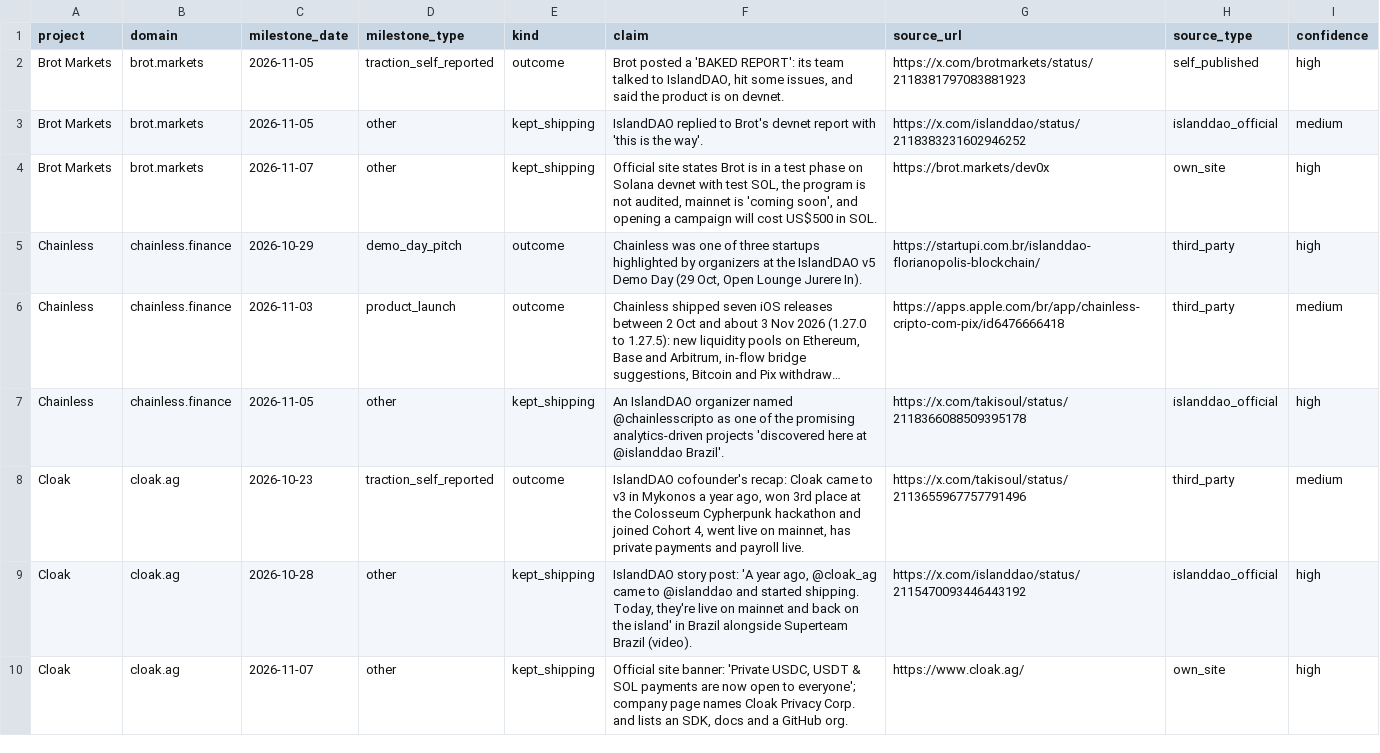
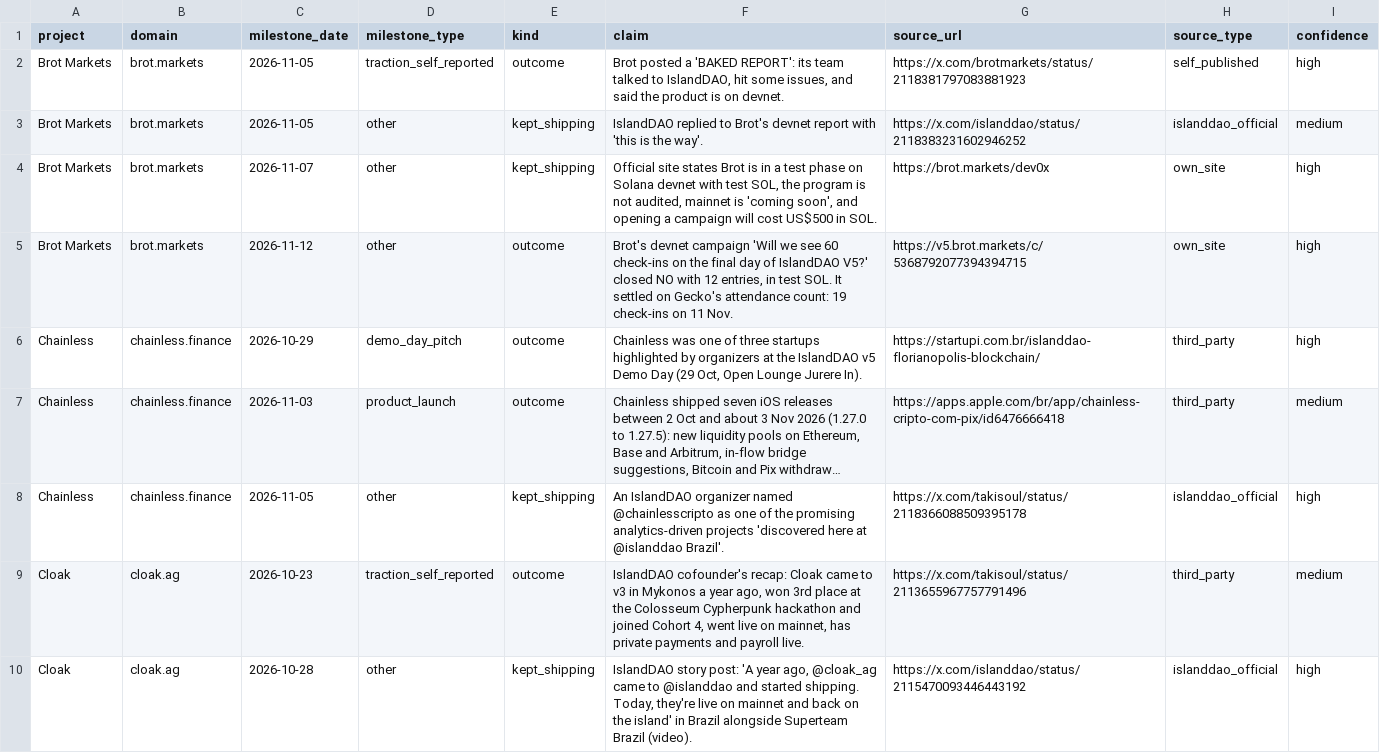
Before and after one commit to GeckoVision/shipped-from-the-island, a CSV file: data/ledger.csv, drawn as a sheet; only a part is shown; the shorter side is filled out with more unchanged rows; long unchanged cells end in ….

```diff
--- a/data/ledger.csv
+++ b/data/ledger.csv
@@ -4,2 +4,3 @@ Brot Markets,brot.markets,2026-11-05,other,kept_shipping,IslandDAO replied to Br
 Brot Markets,brot.markets,2026-11-07,other,kept_shipping,"Official site states Brot is in a test phase on Solana devnet with test SOL, the program is not audited, mainnet is 'coming soon', and opening a campaign will cost US$500 in SOL.",https://brot.markets/dev0x,own_site,high
+Brot Markets,brot.markets,2026-11-12,other,outcome,"Brot's devnet campaign 'Will we see 60 check-ins on the final day of IslandDAO V5?' closed NO with 12 entries, in test SOL. It settled on Gecko's attendance count: 19 check-ins on 11 Nov.",https://v5.brot.markets/c/5368792077394394715,own_site,high
 Chainless,chainless.finance,2026-10-29,demo_day_pitch,outcome,"Chainless was one of three startups highlighted by organizers at the IslandDAO v5 Demo Day (29 Oct, Open Lounge Jurere In).",https://startupi.com.br/islanddao-florianopolis-blockchain/,third_party,high
```
Also changed, not shown: 5 other files.
